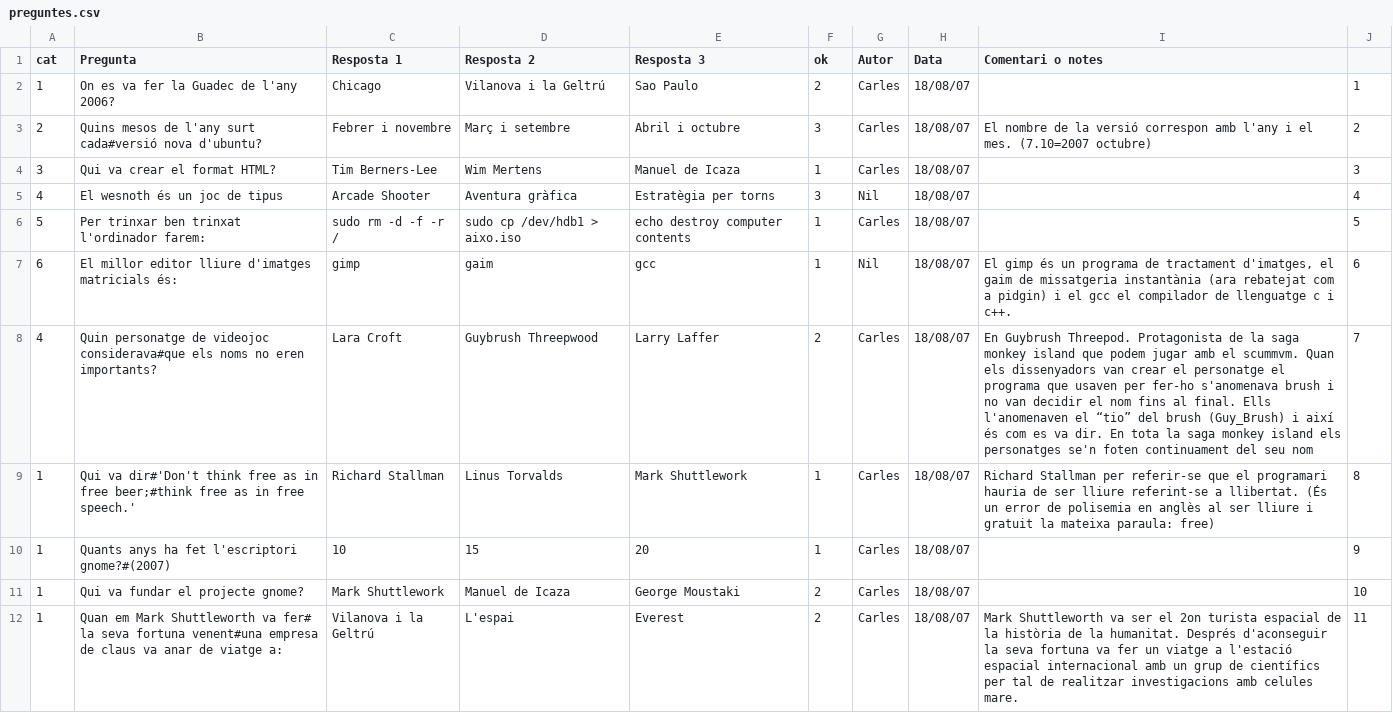
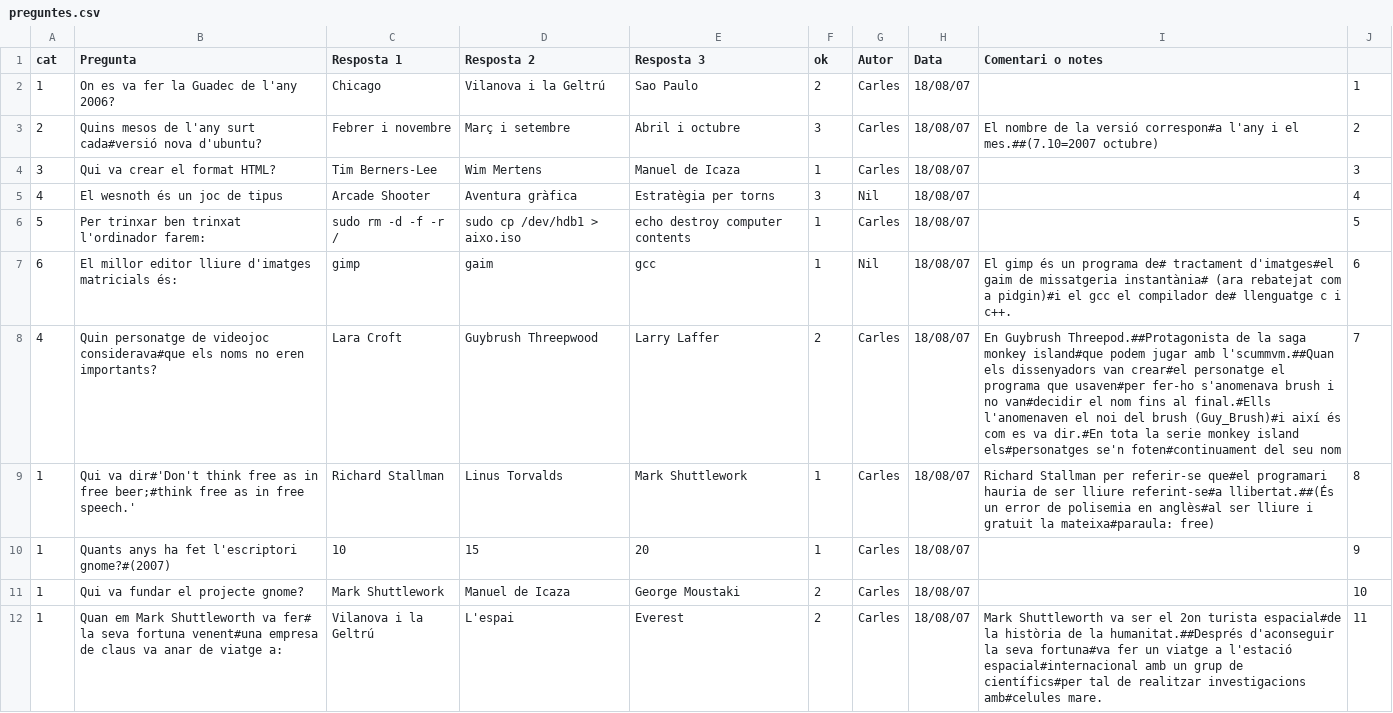
Before and after one commit to freevial/freevial, a CSV file: preguntes.csv, drawn as a sheet.

Commit message:
Notes a la pregunta

```diff
--- a/preguntes.csv
+++ b/preguntes.csv
@@ -2,3 +2,3 @@
 1,"On es va fer la Guadec de l'any 2006?","Chicago","Vilanova i la Geltrú","Sao Paulo",2,"Carles",18/08/07,,1
-2,"Quins mesos de l'any surt cada#versió nova d'ubuntu?","Febrer i novembre","Març i setembre","Abril i octubre",3,"Carles",18/08/07,"El nombre de la versió correspon amb l'any i el mes. (7.10=2007 octubre)",2
+2,"Quins mesos de l'any surt cada#versió nova d'ubuntu?","Febrer i novembre","Març i setembre","Abril i octubre",3,"Carles",18/08/07,"El nombre de la versió correspon#a l'any i el mes.##(7.10=2007 octubre)",2
 3,"Qui va crear el format HTML?","Tim Berners-Lee","Wim Mertens","Manuel de Icaza",1,"Carles",18/08/07,,3
@@ -6,7 +6,7 @@
 5,"Per trinxar ben trinxat l'ordinador farem:","sudo rm -d -f -r /","sudo cp /dev/hdb1 > aixo.iso","echo destroy computer contents",1,"Carles",18/08/07,,5
-6,"El millor editor lliure d'imatges matricials és:","gimp","gaim","gcc",1,"Nil",18/08/07,"El gimp és un programa de tractament d'imatges, el gaim de missatgeria instantània (ara rebatejat com a pidgin) i el gcc el compilador de llenguatge c i c++. ",6
-4,"Quin personatge de videojoc considerava#que els noms no eren importants?","Lara Croft","Guybrush Threepwood","Larry Laffer",2,"Carles",18/08/07,"En Guybrush Threepod. Protagonista de la saga monkey island que podem jugar amb el scummvm. Quan els dissenyadors van crear el personatge el programa que usaven per fer-ho s'anomenava brush i no van decidir el nom fins al final. Ells l'anomenaven el “tio” del brush (Guy_Brush) i així és com es va dir. En tota la saga monkey island els personatges se'n foten continuament del seu nom",7
-1,"Qui va dir#'Don't think free as in free beer;#think free as in free speech.'","Richard Stallman","Linus Torvalds","Mark Shuttlework",1,"Carles",18/08/07,"Richard Stallman per referir-se que el programari hauria de ser lliure referint-se a llibertat. (És un error de polisemia en anglès al ser lliure i gratuit la mateixa paraula: free)",8
+6,"El millor editor lliure d'imatges matricials és:","gimp","gaim","gcc",1,"Nil",18/08/07,"El gimp és un programa de# tractament d'imatges#el gaim de missatgeria instantània# (ara rebatejat com a pidgin)#i el gcc el compilador de# llenguatge c i c++. ",6
+4,"Quin personatge de videojoc considerava#que els noms no eren importants?","Lara Croft","Guybrush Threepwood","Larry Laffer",2,"Carles",18/08/07,"En Guybrush Threepod.##Protagonista de la saga monkey island#que podem jugar amb l'scummvm.##Quan els dissenyadors van crear#el personatge el programa que usaven#per fer-ho s'anomenava brush i no van#decidir el nom fins al final.#Ells l'anomenaven el noi del brush (Guy_Brush)#i així és com es va dir.#En tota la serie monkey island els#personatges se'n foten#continuament del seu nom",7
+1,"Qui va dir#'Don't think free as in free beer;#think free as in free speech.'","Richard Stallman","Linus Torvalds","Mark Shuttlework",1,"Carles",18/08/07,"Richard Stallman per referir-se que#el programari hauria de ser lliure referint-se#a llibertat.##(És un error de polisemia en anglès#al ser lliure i gratuit la mateixa#paraula: free)",8
 1,"Quants anys ha fet l'escriptori gnome?#(2007)",10,15,20,1,"Carles",18/08/07,,9
 1,"Qui va fundar el projecte gnome?","Mark Shuttlework","Manuel de Icaza","George Moustaki",2,"Carles",18/08/07,,10
-1,"Quan em Mark Shuttleworth va fer# la seva fortuna venent#una empresa de claus va anar de viatge a:","Vilanova i la Geltrú","L'espai","Everest",2,"Carles",18/08/07,"Mark Shuttleworth va ser el 2on turista espacial de la història de la humanitat. Després d'aconseguir la seva fortuna va fer un viatge a l'estació espacial internacional amb un grup de científics per tal de realitzar investigacions amb celules mare.",11
+1,"Quan em Mark Shuttleworth va fer# la seva fortuna venent#una empresa de claus va anar de viatge a:","Vilanova i la Geltrú","L'espai","Everest",2,"Carles",18/08/07,"Mark Shuttleworth va ser el 2on turista espacial#de la història de la humanitat.##Després d'aconseguir la seva fortuna#va fer un viatge a l'estació espacial#internacional amb un grup de científics#per tal de realitzar investigacions amb#celules mare.",11
```
Also changed, not shown: 4 other files.
